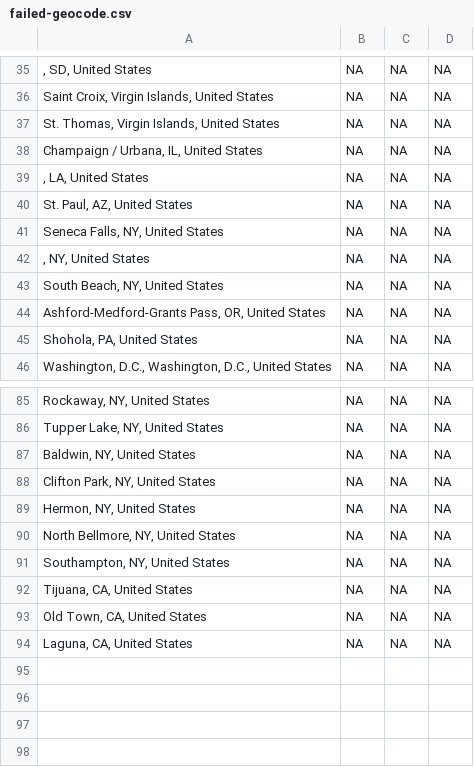
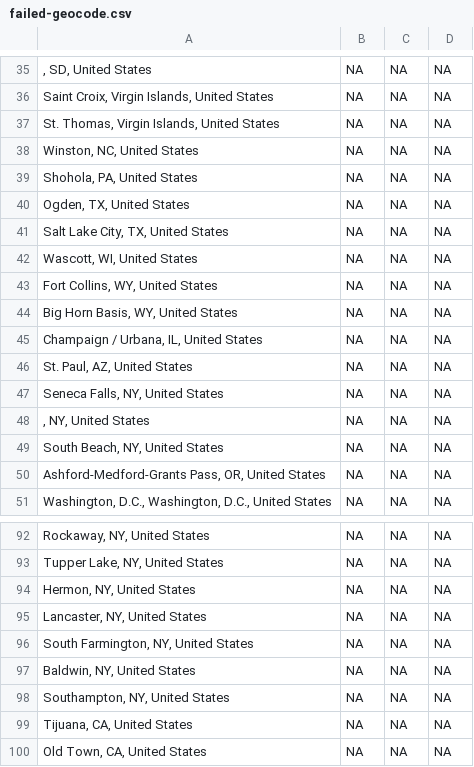
Before and after one commit to regan008/MGG-LC-Data, a CSV file: geocoding-files/failed-geocode.csv, drawn as a sheet; only a part is shown, gaps mark what is left out; the shorter side is filled out with more unchanged rows; the diff covers the shown part only.

```diff
--- a/geocoding-files/failed-geocode.csv
+++ b/geocoding-files/failed-geocode.csv
@@ -37,4 +37,10 @@
 "St. Thomas, Virgin Islands, United States",NA,NA,"NA"
+"Winston, NC, United States",NA,NA,"NA"
+"Shohola, PA, United States",NA,NA,"NA"
+"Ogden, TX, United States",NA,NA,"NA"
+"Salt Lake City, TX, United States",NA,NA,"NA"
+"Wascott, WI, United States",NA,NA,"NA"
+"Fort Collins, WY, United States",NA,NA,"NA"
+"Big Horn Basis, WY, United States",NA,NA,"NA"
 "Champaign / Urbana, IL, United States",NA,NA,"NA"
-", LA, United States",NA,NA,"NA"
 "St. Paul, AZ, United States",NA,NA,"NA"
@@ -44,3 +50,2 @@
 "Ashford-Medford-Grants Pass, OR, United States",NA,NA,"NA"
-"Shohola, PA, United States",NA,NA,"NA"
 "Washington, D.C., Washington, D.C., United States",NA,NA,"NA"
@@ -86,6 +93,6 @@
 "Tupper Lake, NY, United States",NA,NA,"NA"
+"Hermon, NY, United States",NA,NA,"NA"
+"Lancaster, NY, United States",NA,NA,"NA"
+"South Farmington, NY, United States",NA,NA,"NA"
 "Baldwin, NY, United States",NA,NA,"NA"
-"Clifton Park, NY, United States",NA,NA,"NA"
-"Hermon, NY, United States",NA,NA,"NA"
-"North Bellmore, NY, United States",NA,NA,"NA"
 "Southampton, NY, United States",NA,NA,"NA"
```
Also changed, not shown: 2 added rows and 6 moved rows elsewhere in this file, data-processing-files/unique-cities-cleaning.csv, data-processing-files/unique-cities-replacements.csv, 10 other files.
